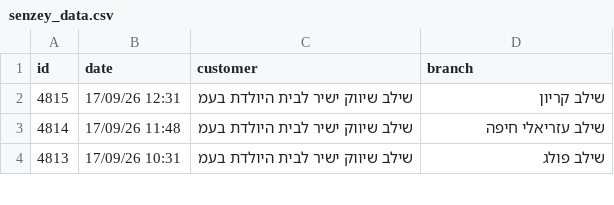
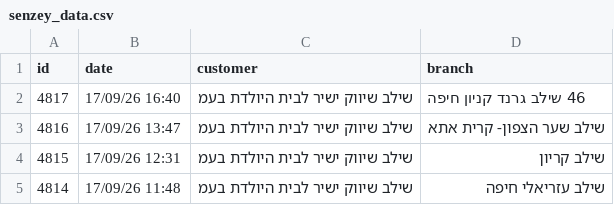
Before and after one commit to yonatan-avshalomov/-whatsapp-bot, a CSV file: senzey_data.csv, drawn as a sheet; only a part is shown; the shorter side is filled out with more unchanged rows.

```diff
--- a/senzey_data.csv
+++ b/senzey_data.csv
@@ -1,2 +1,4 @@
 id,date,customer,branch
+4817,17/09/26 16:40,שילב שיווק ישיר לבית היולדת בעמ,46 שילב גרנד קניון חיפה
+4816,17/09/26 13:47,שילב שיווק ישיר לבית היולדת בעמ,שילב שער הצפון- קרית אתא
 4815,17/09/26 12:31,שילב שיווק ישיר לבית היולדת בעמ,שילב קריון
```
